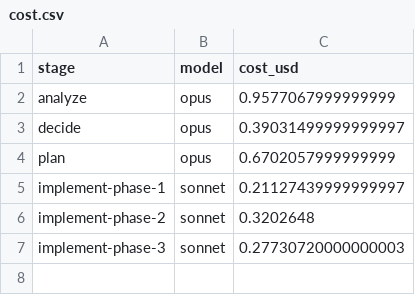
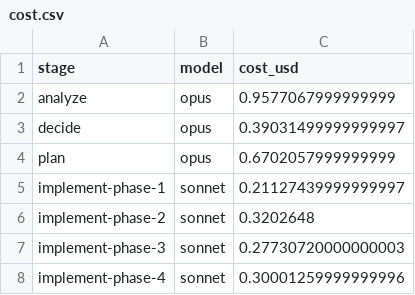
Before and after one commit to aishahsofea/ai-legal-tool, a CSV file: .agent/runs/246-chat-box-ui-collapsible-sidebar-copy-share-mul/cost.csv, drawn as a sheet.

Commit message:
pipeline: implement-phase-4

```diff
--- a/.agent/runs/246-chat-box-ui-collapsible-sidebar-copy-share-mul/cost.csv
+++ b/.agent/runs/246-chat-box-ui-collapsible-sidebar-copy-share-mul/cost.csv
@@ -7 +7,2 @@ implement-phase-2,sonnet,0.3202648
 implement-phase-3,sonnet,0.27730720000000003
+implement-phase-4,sonnet,0.30001259999999996
```
Also changed, not shown: 1 other file.
